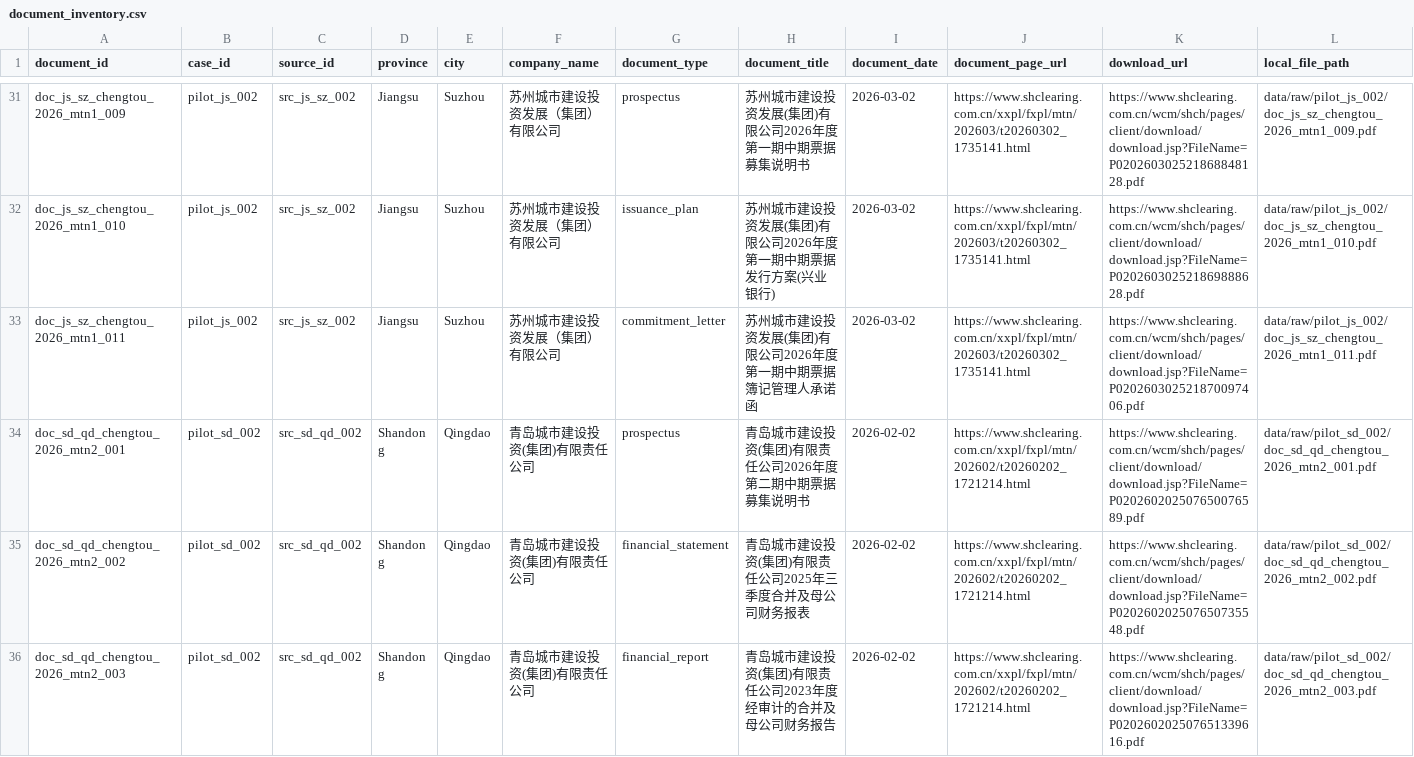
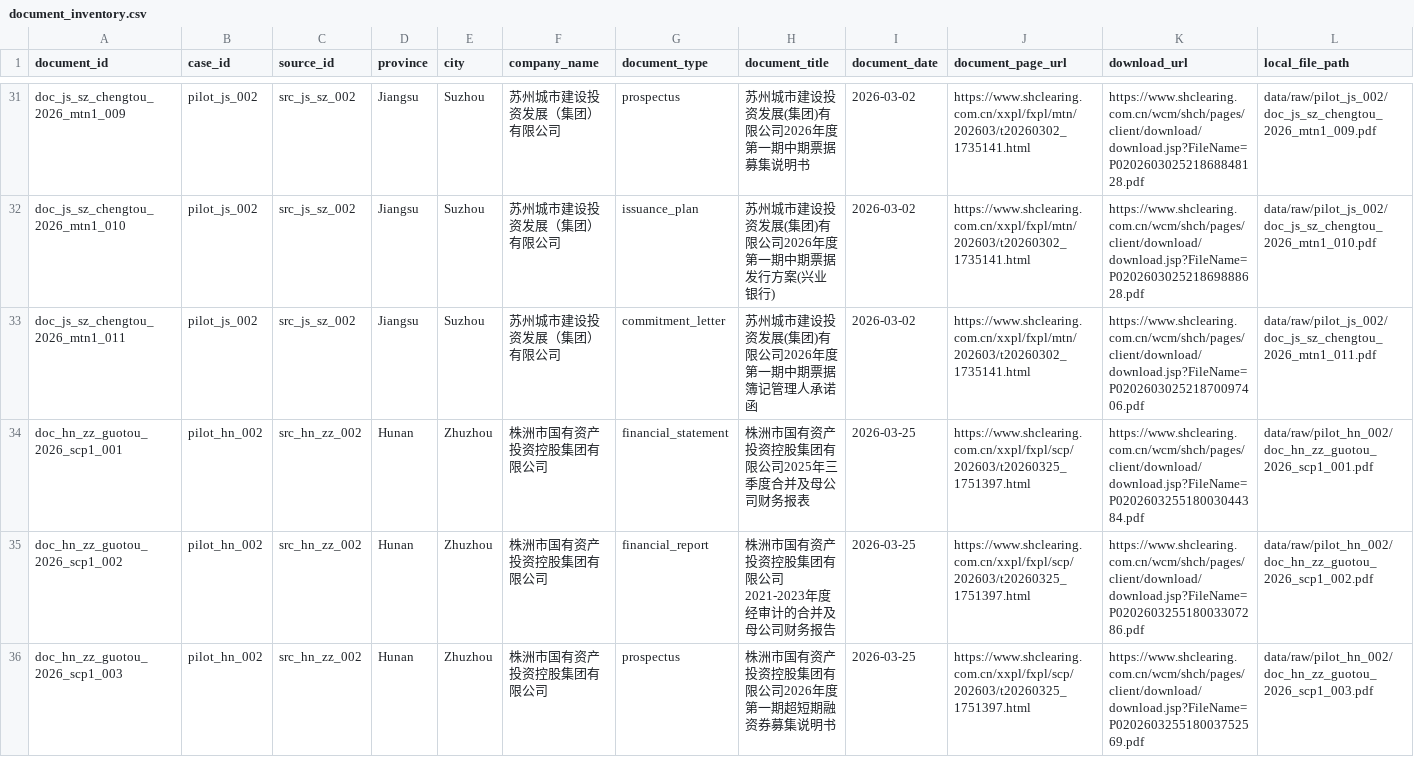
Before and after one commit to Shunyu1001/LGFV, a CSV file: data/document_inventory.csv, drawn as a sheet; only a part is shown, gaps mark what is left out; the shorter side is filled out with more unchanged rows; rows hold the shown columns only; the diff covers the shown part only; the diff names each change by its address in the sheet, - before the commit and + after, or states it on an @@ line.

Commit message:
Add Zhuzhou low-capacity evidence packet

```diff
--- a/data/document_inventory.csv
+++ b/data/document_inventory.csv
+row 34: doc_hn_zz_guotou_2026_scp1_001 | pilot_hn_002 | src_hn_zz_002 | Hunan | Zhuzhou | 株洲市国有资产投资控股集团有限公司 | financial_statement | 株洲市国有资产投资控股集团有限公司2025年三季度合并及母公司财务报表 | 2026-03-25 | https://www.shclearing.com.cn/xxpl/fxpl/scp/202603/t20260325_1751397.html | https://www.shclearing.com.cn/wcm/shch/pages/client/download/download.jsp?FileName=P020260325518003044384.pdf | data/raw/pilot_hn_002/doc_hn_zz_guotou_2026_scp1_001.pdf
+row 35: doc_hn_zz_guotou_2026_scp1_002 | pilot_hn_002 | src_hn_zz_002 | Hunan | Zhuzhou | 株洲市国有资产投资控股集团有限公司 | financial_report | 株洲市国有资产投资控股集团有限公司2021-2023年度经审计的合并及母公司财务报告 | 2026-03-25 | https://www.shclearing.com.cn/xxpl/fxpl/scp/202603/t20260325_1751397.html | https://www.shclearing.com.cn/wcm/shch/pages/client/download/download.jsp?FileName=P020260325518003307286.pdf | data/raw/pilot_hn_002/doc_hn_zz_guotou_2026_scp1_002.pdf
+row 36: doc_hn_zz_guotou_2026_scp1_003 | pilot_hn_002 | src_hn_zz_002 | Hunan | Zhuzhou | 株洲市国有资产投资控股集团有限公司 | prospectus | 株洲市国有资产投资控股集团有限公司2026年度第一期超短期融资券募集说明书 | 2026-03-25 | https://www.shclearing.com.cn/xxpl/fxpl/scp/202603/t20260325_1751397.html | https://www.shclearing.com.cn/wcm/shch/pages/client/download/download.jsp?FileName=P020260325518003752569.pdf | data/raw/pilot_hn_002/doc_hn_zz_guotou_2026_scp1_003.pdf
```
Also changed, not shown: 3 added rows elsewhere in this file, data/analysis_inputs/candidate_city_historical_capacity.csv, data/bond_inventory.csv, 5 other files.
